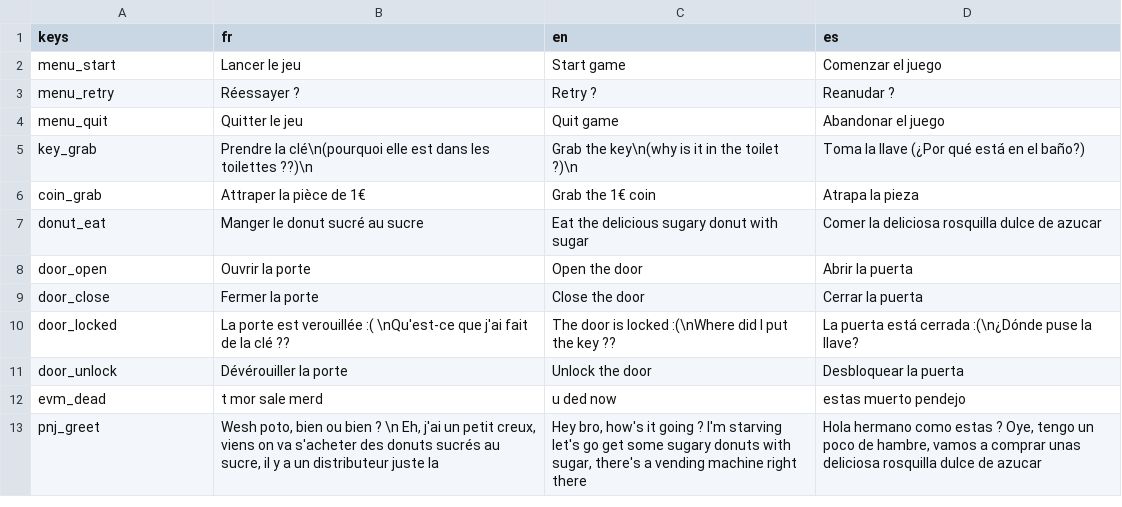
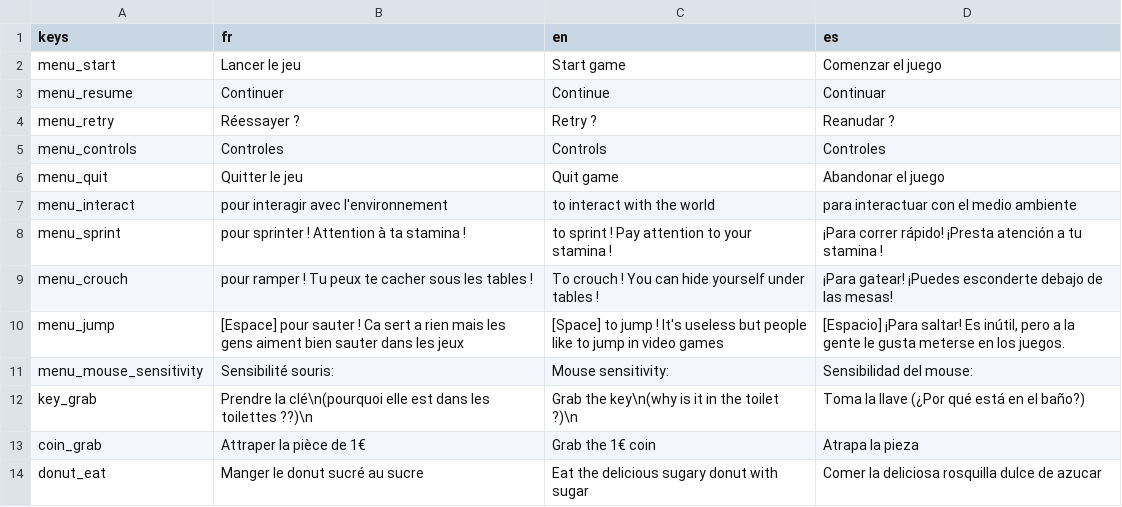
Before and after one commit to JulienMartens/Vending_Machine_Killer, a CSV file: Assets/Translations/translations.csv, drawn as a sheet; only a part is shown; the shorter side is filled out with more unchanged rows; the diff names each change by its address in the sheet, - before the commit and + after, or states it on an @@ line.

Commit message:
feat: add controls in menu

```diff
--- a/Assets/Translations/translations.csv
+++ b/Assets/Translations/translations.csv
+row 3: menu_resume | Continuer | Continue | Continuar
+row 5: menu_controls | Controles | Controls | Controles
+row 7: menu_interact | pour interagir avec l'environnement | to interact with the world | para interactuar con el medio ambiente
+row 8: menu_sprint | pour sprinter ! Attention à ta stamina ! | to sprint ! Pay attention to your stamina ! | ¡Para correr rápido! ¡Presta atención a tu stamina !
+row 9: menu_crouch | pour ramper ! Tu peux te cacher sous les tables ! | To crouch ! You can hide yourself under tables ! | ¡Para gatear! ¡Puedes esconderte debajo de las mesas!
+row 10: menu_jump | [Espace] pour sauter ! Ca sert a rien mais les gens aiment bien sauter dans les jeux | [Space] to jump ! It's useless but people like to jump in video games | [Espacio] ¡Para saltar! Es inútil, pero a la gente le gusta meterse en los juegos.
+row 11: menu_mouse_sensitivity | Sensibilité souris: | Mouse sensitivity: | Sensibilidad del mouse:
```
Also changed, not shown: 6 other files.
